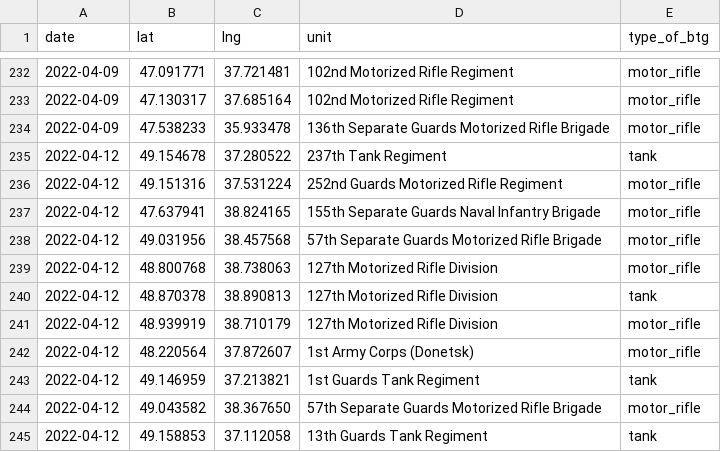
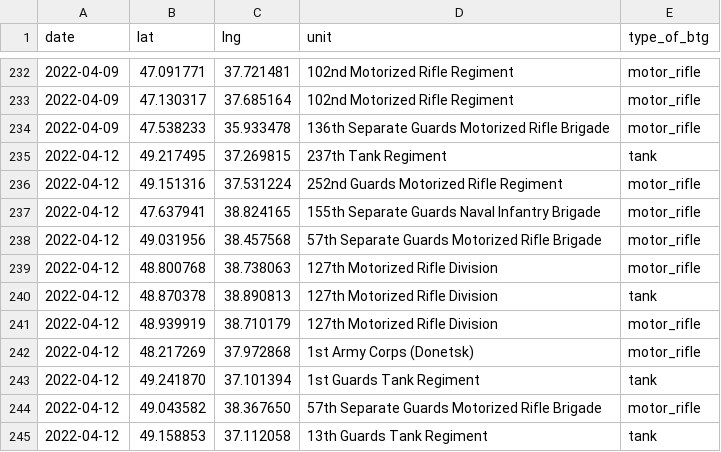
Before and after one commit to simonhuwiler/uawardata, a CSV file: data/csv/btgs_all.csv, drawn as a sheet; only a part is shown, gaps mark what is left out.

```diff
--- a/data/csv/btgs_all.csv
+++ b/data/csv/btgs_all.csv
@@ -234,3 +234,3 @@ date,lat,lng,unit,type_of_btg
 2022-04-09,47.538233,35.933478,136th Separate Guards Motorized Rifle Brigade,motor_rifle
-2022-04-12,49.154678,37.280522,237th Tank Regiment,tank
+2022-04-12,49.217495,37.269815,237th Tank Regiment,tank
 2022-04-12,49.151316,37.531224,252nd Guards Motorized Rifle Regiment,motor_rifle
@@ -241,4 +241,4 @@ date,lat,lng,unit,type_of_btg
 2022-04-12,48.939919,38.710179,127th Motorized Rifle Division,motor_rifle
-2022-04-12,48.220564,37.872607,1st Army Corps (Donetsk),motor_rifle
-2022-04-12,49.146959,37.213821,1st Guards Tank Regiment,tank
+2022-04-12,48.217269,37.972868,1st Army Corps (Donetsk),motor_rifle
+2022-04-12,49.241870,37.101394,1st Guards Tank Regiment,tank
 2022-04-12,49.043582,38.367650,57th Separate Guards Motorized Rifle Brigade,motor_rifle
```
Also changed, not shown: data/csv/btgs_current.csv, data/csv/units_all.csv, 5 other files.
